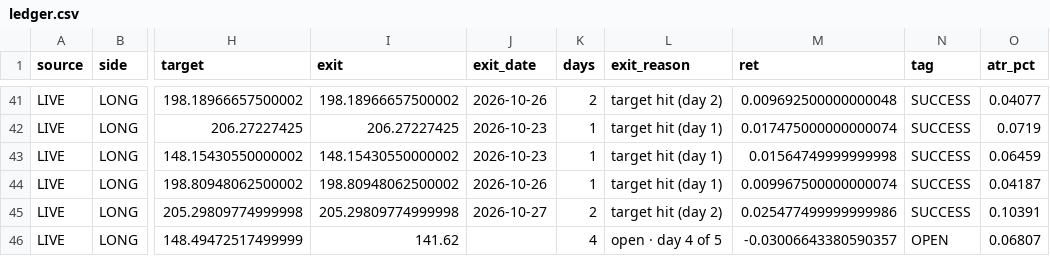
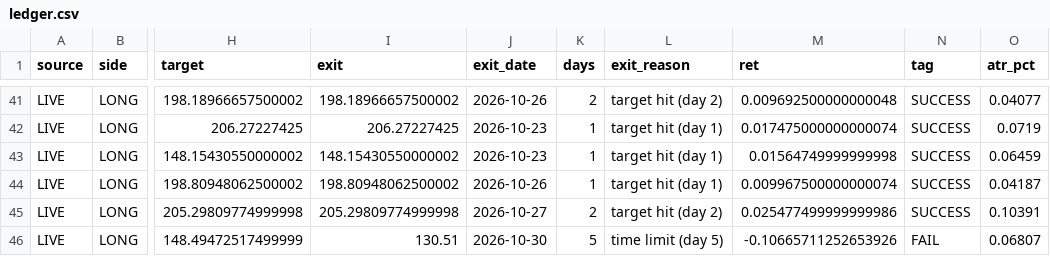
Before and after one commit to sujansannidhi/extreme-move-screener, a CSV file: out/ledger.csv, drawn as a sheet; only a part is shown, gaps mark what is left out; the diff names each change by its address in the sheet, - before the commit and + after, or states it on an @@ line.

```diff
--- a/out/ledger.csv
+++ b/out/ledger.csv
-I46 (exit): 141.62
+I46 (exit): 130.51
-J46 (exit_date): (empty)
+J46 (exit_date): 2026-10-30
-K46 (days): 4
+K46 (days): 5
-L46 (exit_reason): open · day 4 of 5
+L46 (exit_reason): time limit (day 5)
-M46 (ret): -0.03006643380590357
+M46 (ret): -0.10665711252653926
-N46 (tag): OPEN
+N46 (tag): FAIL
```
Also changed, not shown: 3 other files.
